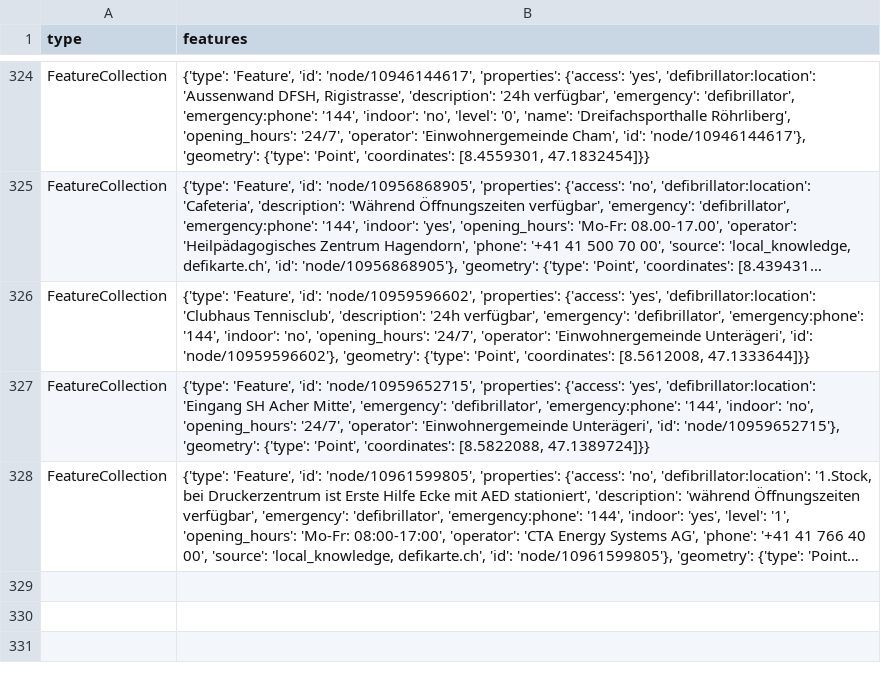
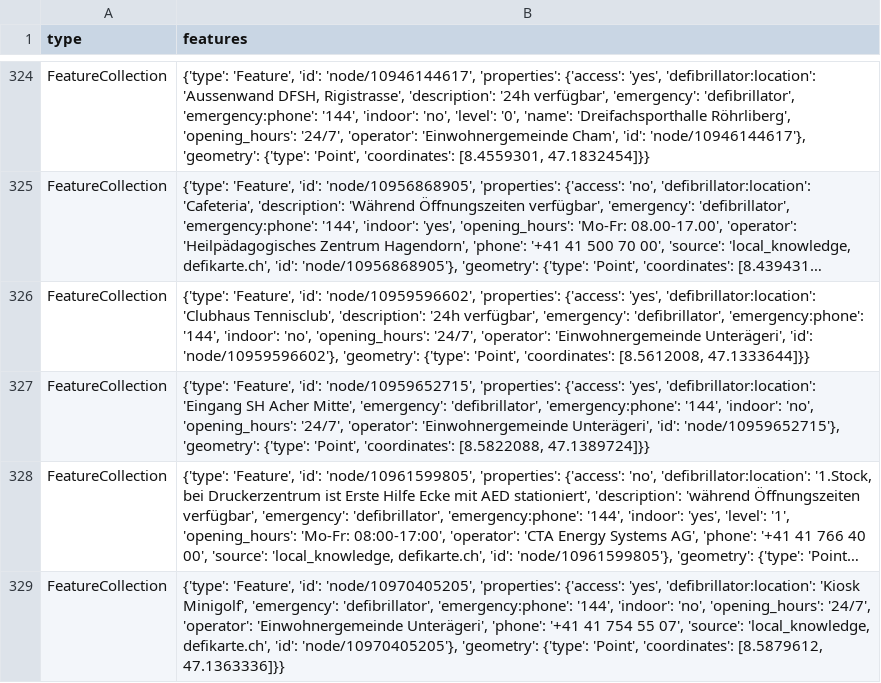
Before and after one commit to OpenBracketsCH/defi_data, a CSV file: data/csv/defis_kt_zg.csv, drawn as a sheet; only a part is shown, gaps mark what is left out; long unchanged cells end in …; the diff names each change by its address in the sheet, - before the commit and + after, or states it on an @@ line.

```diff
--- a/data/csv/defis_kt_zg.csv
+++ b/data/csv/defis_kt_zg.csv
+row 329: FeatureCollection | {'type': 'Feature', 'id': 'node/10970405205', 'properties': {'access': 'yes', 'defibrillator:location': 'Kiosk Minigolf', 'emergency': 'defibrillator', 'emergency:phone': '144', 'indoor': 'no', 'opening_hours': '24/7', 'operator': 'Einwohnergemeinde Unterägeri', 'phone': '+41 41 754 55 07', 'source': 'local_knowledge, defikarte.ch', 'id': 'node/10970405205'}, 'geometry': {'type': 'Point', 'coordinates': [8.5879612, 47.1363336]}}
```
Also changed, not shown: data/csv/defis_kt_ag.csv, data/csv/defis_kt_so.csv, 4 other files.
